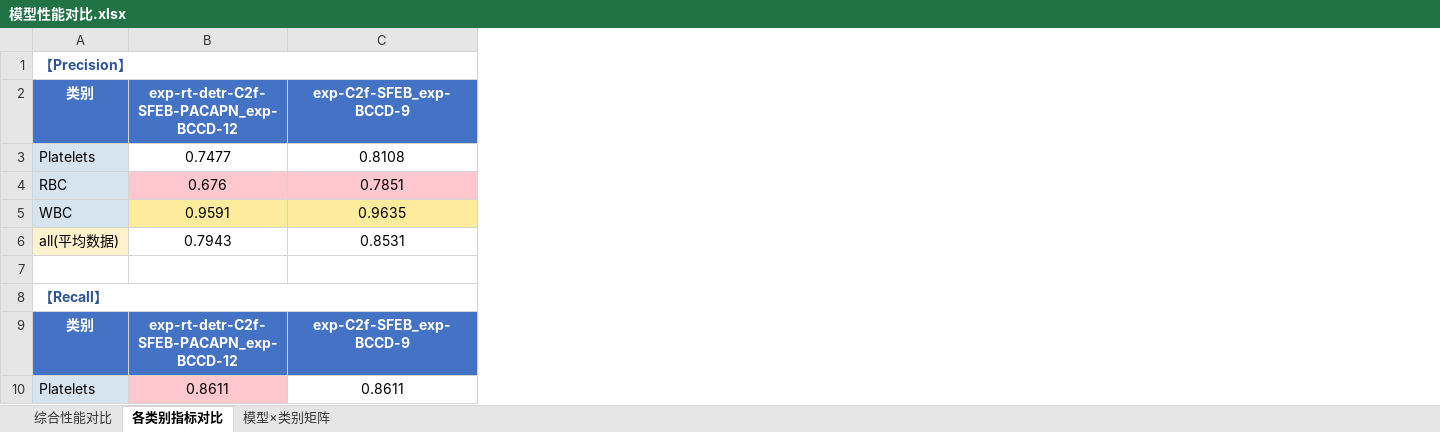
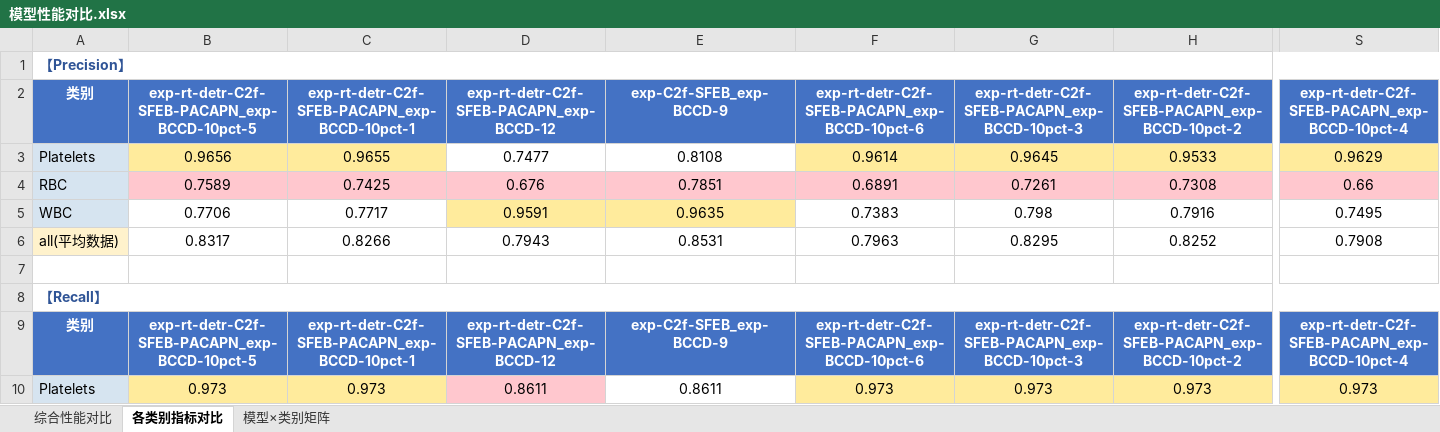
Before and after one commit to 12138yifan/Paper_Data, an Excel workbook: work/模型性能对比.xlsx, sheet 各类别指标对比, drawn as a sheet; only a part is shown, gaps mark what is left out; values as stored, in another font and other column widths than the file's, no borders; the diff names each change by its address in the sheet, - before the commit and + after, or states it on an @@ line.

```diff
--- a/work/模型性能对比.xlsx (sheet 各类别指标对比)
+++ b/work/模型性能对比.xlsx (sheet 各类别指标对比)
+column B, rows 2-10: exp-rt-detr-C2f-SFEB-PACAPN_exp-BCCD-10pct-5 | 0.9656 | 0.7589 | 0.7706 | 0.8317 |  |  | exp-rt-detr-C2f-SFEB-PACAPN_exp-BCCD-10pct-5 | 0.973
+column C, rows 2-10: exp-rt-detr-C2f-SFEB-PACAPN_exp-BCCD-10pct-1 | 0.9655 | 0.7425 | 0.7717 | 0.8266 |  |  | exp-rt-detr-C2f-SFEB-PACAPN_exp-BCCD-10pct-1 | 0.973
+column F, rows 2-10: exp-rt-detr-C2f-SFEB-PACAPN_exp-BCCD-10pct-6 | 0.9614 | 0.6891 | 0.7383 | 0.7963 |  |  | exp-rt-detr-C2f-SFEB-PACAPN_exp-BCCD-10pct-6 | 0.973
+column G, rows 2-10: exp-rt-detr-C2f-SFEB-PACAPN_exp-BCCD-10pct-3 | 0.9645 | 0.7261 | 0.798 | 0.8295 |  |  | exp-rt-detr-C2f-SFEB-PACAPN_exp-BCCD-10pct-3 | 0.973
+column H, rows 2-10: exp-rt-detr-C2f-SFEB-PACAPN_exp-BCCD-10pct-2 | 0.9533 | 0.7308 | 0.7916 | 0.8252 |  |  | exp-rt-detr-C2f-SFEB-PACAPN_exp-BCCD-10pct-2 | 0.973
+column S, rows 2-10: exp-rt-detr-C2f-SFEB-PACAPN_exp-BCCD-10pct-4 | 0.9629 | 0.66 | 0.7495 | 0.7908 |  |  | exp-rt-detr-C2f-SFEB-PACAPN_exp-BCCD-10pct-4 | 0.973
```
Also changed, not shown: sheet 模型×类别矩阵, sheet 综合性能对比.
